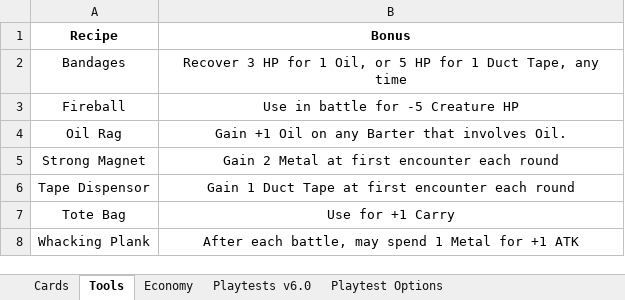
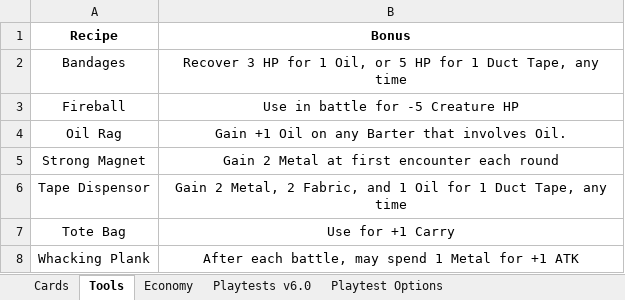
Before and after one commit to andymeneely/project-bolt-rats, an Excel workbook: data/game.xlsx, sheet Tools, drawn as a sheet; values as stored, in another font and other column widths than the file's, no borders; the diff names each change by its address in the sheet, - before the commit and + after, or states it on an @@ line.

Commit message:
Balance update for v7.0
* Tape Dispensor is actually useful now!
* Oil Rag is easier to get, which makes Minor Ductwork a tad less ominous
* Ugly Sweater Ghost gives a nice defeat bonus (let's see more Sprocket Snake!)
* Ugly Sweater Ghost got a Barter nerf too

```diff
--- a/data/game.xlsx (sheet Tools)
+++ b/data/game.xlsx (sheet Tools)
-B6 (Bonus): Gain 1 Duct Tape at first encounter each round
+B6 (Bonus): Gain 2 Metal, 2 Fabric, and 1 Oil for 1 Duct Tape, any time
```
Also changed, not shown: sheet Playtests v6.0, sheet Cards, hidden cells, 3 other files.
